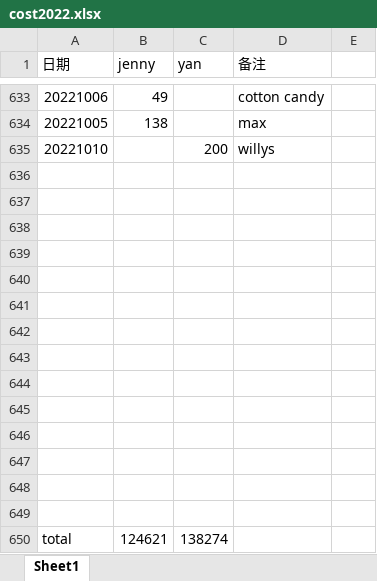
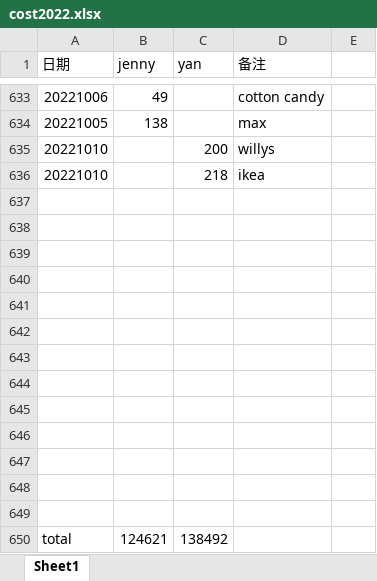
Before and after one commit to yanhuanwang/cost2022, an Excel workbook: cost2022.xlsx, sheet Sheet1, drawn as a sheet; only a part is shown, gaps mark what is left out; values as stored, in another font and other column widths than the file's, no borders; removed rows and columns are numbered as before the commit, all else as after; the diff names each change by its address in the sheet, - before the commit and + after, or states it on an @@ line.

Commit message:
20221010

```diff
--- a/cost2022.xlsx (sheet Sheet1)
+++ b/cost2022.xlsx (sheet Sheet1)
+row 636: 20221010 |  | 218 | ikea
-row 649: (empty)
-C650 (yan): 138274
+C650 (yan): 138492
```
